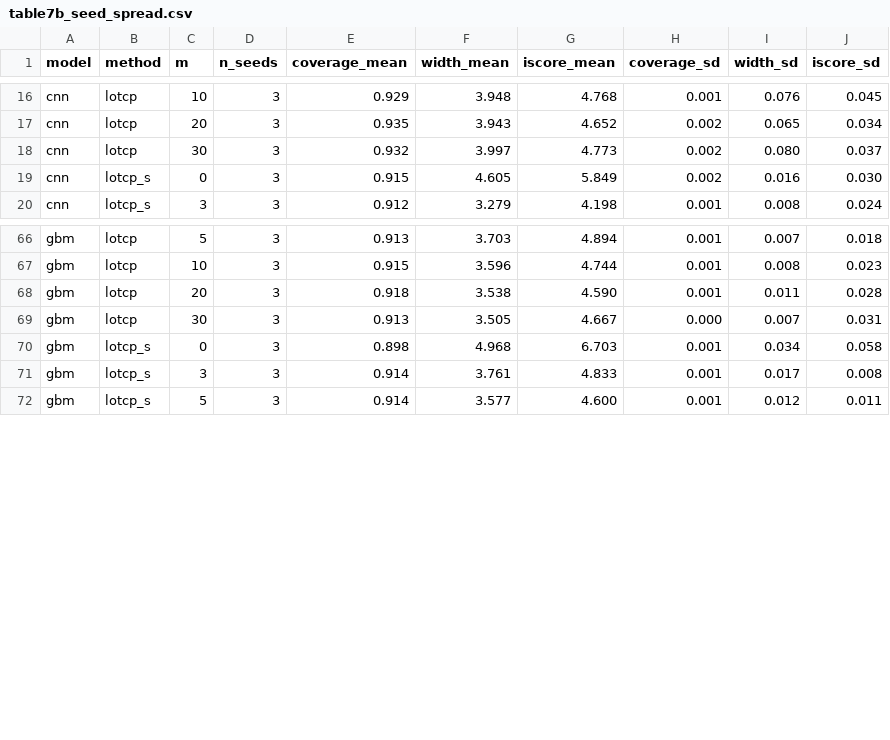
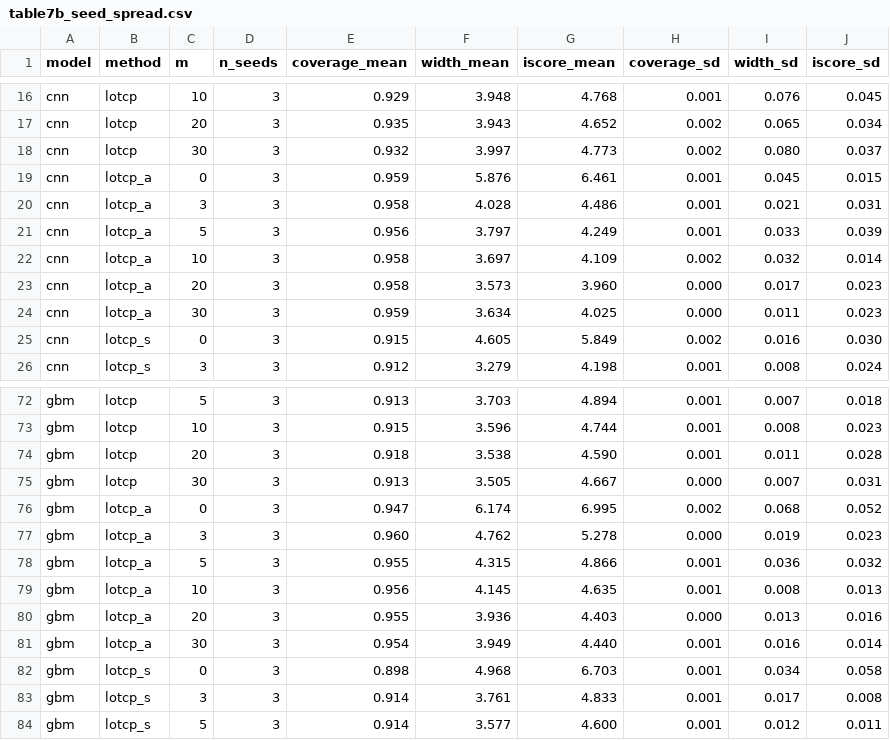
Before and after one commit to Bhargavteja-9779/rp_c_15, a CSV file: tables/table7b_seed_spread.csv, drawn as a sheet; only a part is shown, gaps mark what is left out.

```diff
--- a/tables/table7b_seed_spread.csv
+++ b/tables/table7b_seed_spread.csv
@@ -18,2 +18,8 @@ cnn,lotcp,20,3,0.935,3.943,4.652,0.002,0.065,0.034
 cnn,lotcp,30,3,0.932,3.997,4.773,0.002,0.080,0.037
+cnn,lotcp_a,0,3,0.959,5.876,6.461,0.001,0.045,0.015
+cnn,lotcp_a,3,3,0.958,4.028,4.486,0.001,0.021,0.031
+cnn,lotcp_a,5,3,0.956,3.797,4.249,0.001,0.033,0.039
+cnn,lotcp_a,10,3,0.958,3.697,4.109,0.002,0.032,0.014
+cnn,lotcp_a,20,3,0.958,3.573,3.960,0.000,0.017,0.023
+cnn,lotcp_a,30,3,0.959,3.634,4.025,0.000,0.011,0.023
 cnn,lotcp_s,0,3,0.915,4.605,5.849,0.002,0.016,0.030
@@ -69,2 +75,8 @@ gbm,lotcp,20,3,0.918,3.538,4.590,0.001,0.011,0.028
 gbm,lotcp,30,3,0.913,3.505,4.667,0.000,0.007,0.031
+gbm,lotcp_a,0,3,0.947,6.174,6.995,0.002,0.068,0.052
+gbm,lotcp_a,3,3,0.960,4.762,5.278,0.000,0.019,0.023
+gbm,lotcp_a,5,3,0.955,4.315,4.866,0.001,0.036,0.032
+gbm,lotcp_a,10,3,0.956,4.145,4.635,0.001,0.008,0.013
+gbm,lotcp_a,20,3,0.955,3.936,4.403,0.000,0.013,0.016
+gbm,lotcp_a,30,3,0.954,3.949,4.440,0.001,0.016,0.014
 gbm,lotcp_s,0,3,0.898,4.968,6.703,0.001,0.034,0.058
```
Also changed, not shown: tables/table13_soil.csv, tables/table3_main_intervals.csv, 43 other files.
